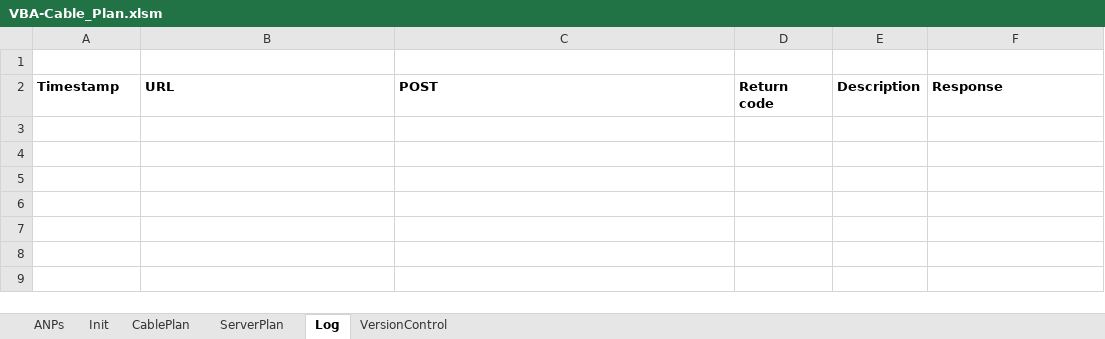
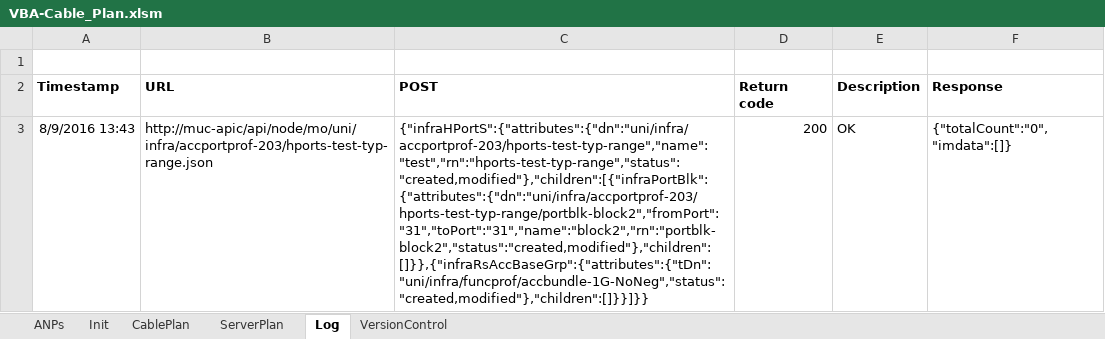
Before and after one commit to erjosito/VBA-ACI, an Excel workbook: VBA-Cable_Plan.xlsm, sheet Log, drawn as a sheet; values as stored, in another font and other column widths than the file's, no borders; charts and pictures not drawn; the diff names each change by its address in the sheet, - before the commit and + after, or states it on an @@ line.

Commit message:
accbundle
accportgrp replaced with accbundle in the API calls to configure access
policies

```diff
--- a/VBA-Cable_Plan.xlsm (sheet Log)
+++ b/VBA-Cable_Plan.xlsm (sheet Log)
+row 3: 8/9/2016 13:43 | http://muc-apic/api/node/mo/uni/infra/accportprof-203/hports-test-typ-range.json | {"infraHPortS":{"attributes":{"dn":"uni/infra/accportprof-203/hports-test-typ-range","name":"test","rn":"hports-test-typ-range","status":"created,modified"},"children":[{"infraPortBlk":{"attributes":{"dn":"uni/infra/accportprof-203/hports-test-typ-range/portblk-block2","fromPort":"31","toPort":"31","name":"block2","rn":"portblk-block2","status":"created,modified"},"children":[]}},{"infraRsAccBaseGrp":{"attributes":{"tDn":"uni/infra/funcprof/accbundle-1G-NoNeg","status":"created,modified"},"children":[]}}]}} | 200 | OK | {"totalCount":"0","imdata":[]}
```
Also changed, not shown: sheet CablePlan, 1 other file.
